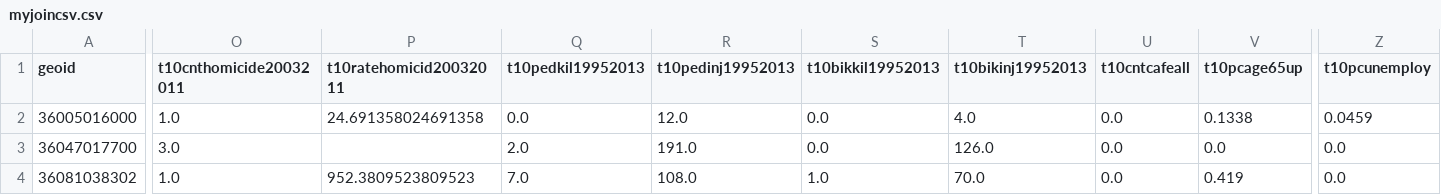
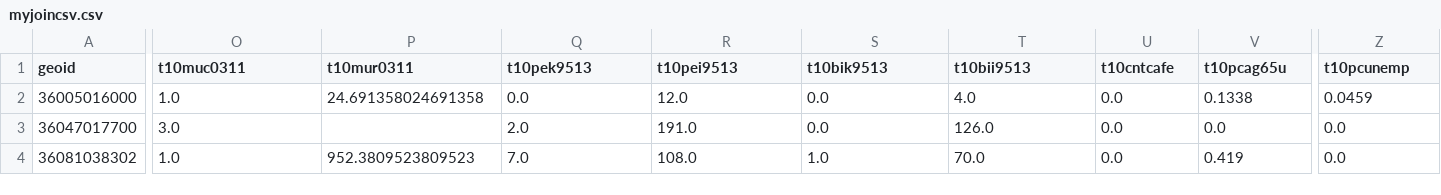
Before and after one commit to beh-gis/data-portal, a CSV file: tasks/201506_v1_data_creation/data/processing/ct2010/myjoincsv.csv, drawn as a sheet; only a part is shown, gaps mark what is left out; the diff covers the shown part only; the diff names each change by its address in the sheet, - before the commit and + after, or states it on an @@ line.

```diff
--- a/tasks/201506_v1_data_creation/data/processing/ct2010/myjoincsv.csv
+++ b/tasks/201506_v1_data_creation/data/processing/ct2010/myjoincsv.csv
-O1: t10cnthomicide20032011
+O1: t10muc0311
-P1: t10ratehomicid20032011
+P1: t10mur0311
-Q1: t10pedkil19952013
+Q1: t10pek9513
-R1: t10pedinj19952013
+R1: t10pei9513
-S1: t10bikkil19952013
+S1: t10bik9513
-T1: t10bikinj19952013
+T1: t10bii9513
-U1: t10cntcafeall
+U1: t10cntcafe
-V1: t10pcage65up
+V1: t10pcag65u
-Z1: t10pcunemploy
+Z1: t10pcunemp
```
Also changed, not shown: 2 edited cells elsewhere in this file, 5 other files.
